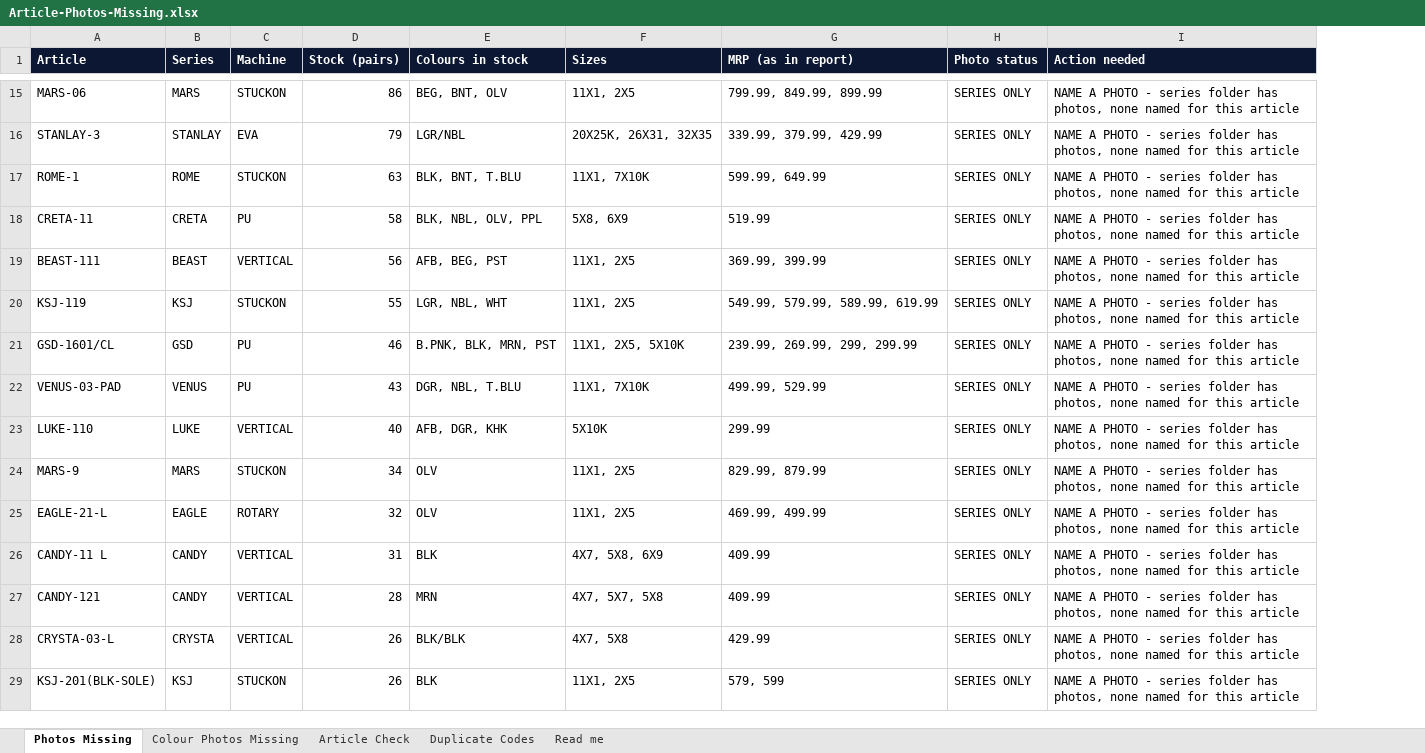
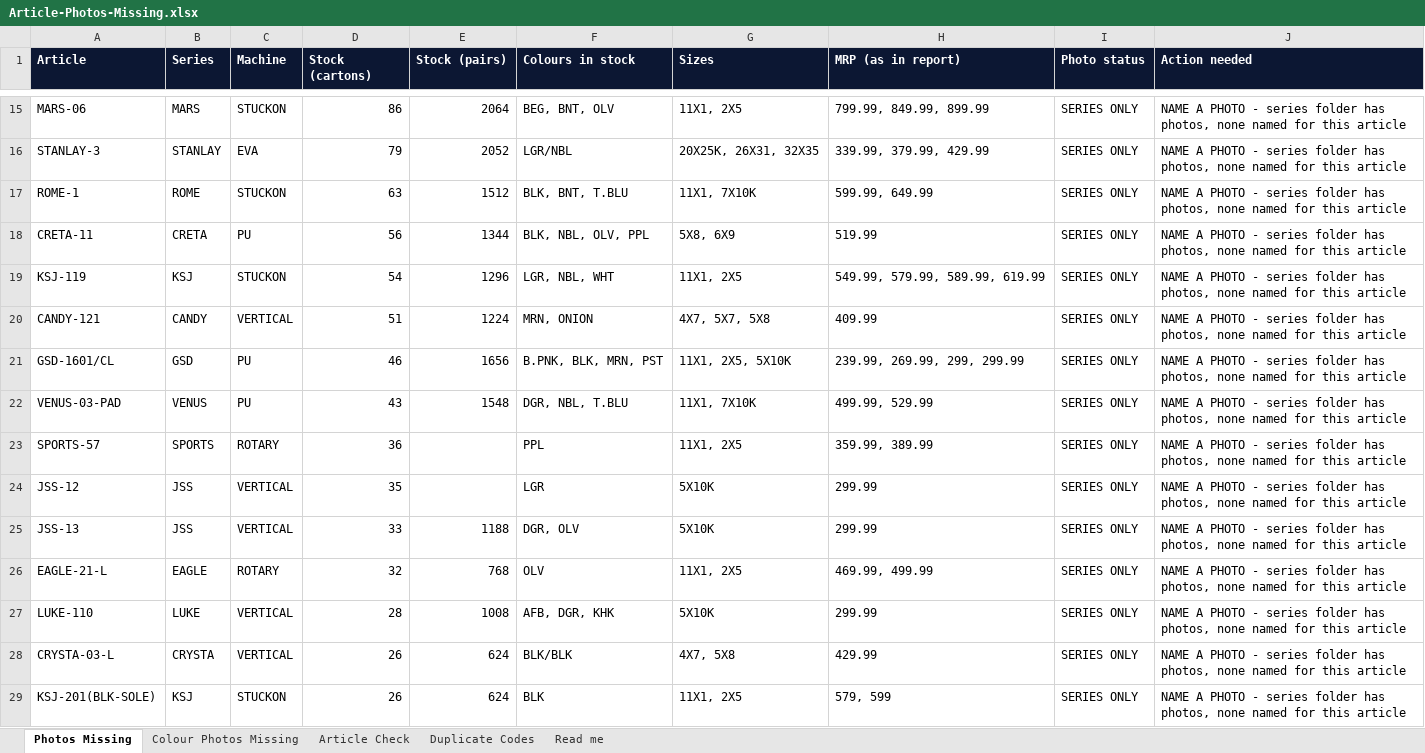
Before and after one commit to OjasBD2005/STARKIDZ.TRACKER, an Excel workbook: Article-Photos-Missing.xlsx, sheet Photos Missing, drawn as a sheet; only a part is shown, gaps mark what is left out; values as stored, in another font and other column widths than the file's, no borders; removed rows and columns are numbered as before the commit, all else as after; the diff covers the shown part only; the diff names each change by its address in the sheet, - before the commit and + after, or states it on an @@ line.

```diff
--- a/Article-Photos-Missing.xlsx (sheet Photos Missing)
+++ b/Article-Photos-Missing.xlsx (sheet Photos Missing)
+column E (Stock (pairs)), rows 15-19: 2064 | 2052 | 1512 | 1344 | 1296; rows 21-22: 1656 | 1548; rows 25-26: 1188 | 768; rows 28-29: 624 | 624
-D1: Stock (pairs)
+D1: Stock (cartons)
-D18 (Stock (cartons)): 58
+D18 (Stock (cartons)): 56
-row 19: BEAST-111 | BEAST | VERTICAL | 56 | AFB, BEG, PST | 11X1, 2X5 | 369.99, 399.99 | SERIES ONLY | NAME A PHOTO - series folder has photos, none named for this article
-D19 (Stock (cartons)): 55
+D19 (Stock (cartons)): 54
+row 20: CANDY-121 | CANDY | VERTICAL | 51 | 1224 | MRN, ONION | 4X7, 5X7, 5X8 | 409.99 | SERIES ONLY | NAME A PHOTO - series folder has photos, none named for this article
+row 23: SPORTS-57 | SPORTS | ROTARY | 36 |  | PPL | 11X1, 2X5 | 359.99, 389.99 | SERIES ONLY | NAME A PHOTO - series folder has photos, none named for this article
+row 24: JSS-12 | JSS | VERTICAL | 35 |  | LGR | 5X10K | 299.99 | SERIES ONLY | NAME A PHOTO - series folder has photos, none named for this article
-A25 (Article): LUKE-110
+A25 (Article): JSS-13
-B25 (Series): LUKE
+B25 (Series): JSS
-D25 (Stock (cartons)): 40
+D25 (Stock (cartons)): 33
-F25 (Colours in stock): AFB, DGR, KHK
+F25 (Colours in stock): DGR, OLV
-row 24: MARS-9 | MARS | STUCKON | 34 | OLV | 11X1, 2X5 | 829.99, 879.99 | SERIES ONLY | NAME A PHOTO - series folder has photos, none named for this article
-row 26: CANDY-11 L | CANDY | VERTICAL | 31 | BLK | 4X7, 5X8, 6X9 | 409.99 | SERIES ONLY | NAME A PHOTO - series folder has photos, none named for this article
-row 27: CANDY-121 | CANDY | VERTICAL | 28 | MRN | 4X7, 5X7, 5X8 | 409.99 | SERIES ONLY | NAME A PHOTO - series folder has photos, none named for this article
+row 27: LUKE-110 | LUKE | VERTICAL | 28 | 1008 | AFB, DGR, KHK | 5X10K | 299.99 | SERIES ONLY | NAME A PHOTO - series folder has photos, none named for this article
```
Also changed, not shown: 8 added rows, 10 removed rows and 7 edited cells elsewhere in this sheet, sheet Colour Photos Missing, sheet Article Check, sheet Read me, sheet Duplicate Codes, Article-Colour-Photo-Audit.xlsx, 25 other files.
